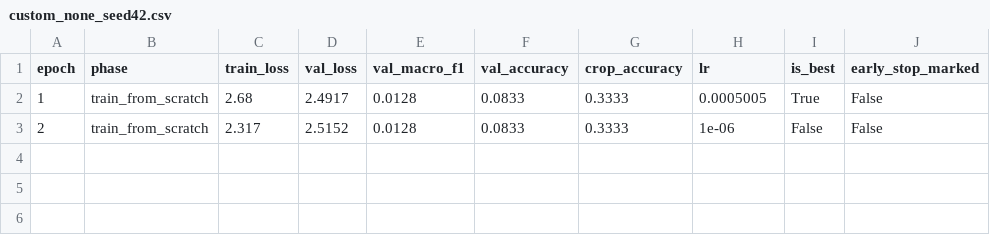
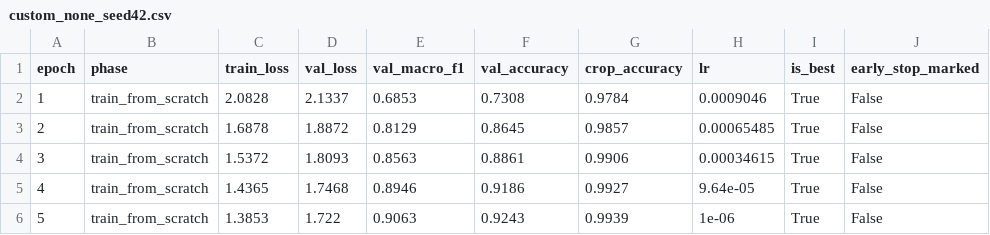
Before and after one commit to Md-Nur/EdgeVision, a CSV file: logs/custom_none_seed42.csv, drawn as a sheet.

```diff
--- a/logs/custom_none_seed42.csv
+++ b/logs/custom_none_seed42.csv
@@ -1,3 +1,6 @@
 epoch,phase,train_loss,val_loss,val_macro_f1,val_accuracy,crop_accuracy,lr,is_best,early_stop_marked
-1,train_from_scratch,2.68,2.4917,0.0128,0.0833,0.3333,0.0005005,True,False
-2,train_from_scratch,2.317,2.5152,0.0128,0.0833,0.3333,1e-06,False,False
+1,train_from_scratch,2.0828,2.1337,0.6853,0.7308,0.9784,0.0009046,True,False
+2,train_from_scratch,1.6878,1.8872,0.8129,0.8645,0.9857,0.00065485,True,False
+3,train_from_scratch,1.5372,1.8093,0.8563,0.8861,0.9906,0.00034615,True,False
+4,train_from_scratch,1.4365,1.7468,0.8946,0.9186,0.9927,9.64e-05,True,False
+5,train_from_scratch,1.3853,1.722,0.9063,0.9243,0.9939,1e-06,True,False
```
Also changed, not shown: results/stage_a_table.csv, 38 other files.
